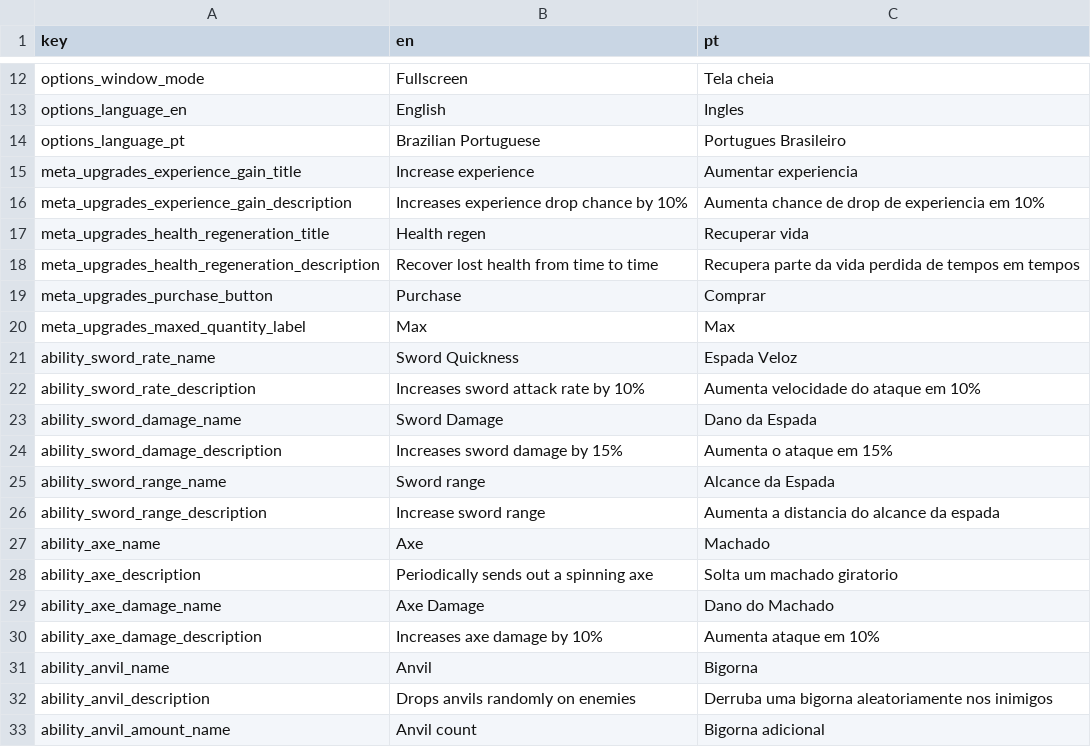
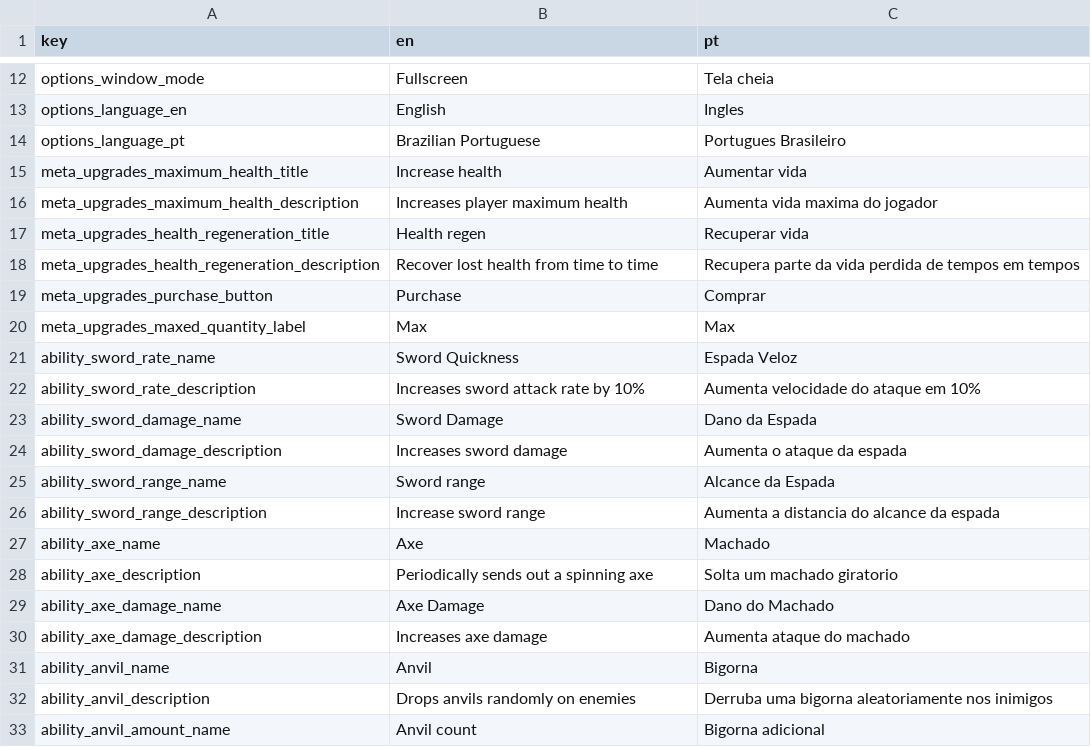
Before and after one commit to lluukinha/LucidDreamsSurvivor, a CSV file: translations.csv, drawn as a sheet; only a part is shown, gaps mark what is left out.

Commit message:
max health introduced

```diff
--- a/translations.csv
+++ b/translations.csv
@@ -14,4 +14,4 @@ options_language_en,English,Ingles
 options_language_pt,Brazilian Portuguese,Portugues Brasileiro
-meta_upgrades_experience_gain_title,Increase experience,Aumentar experiencia
-meta_upgrades_experience_gain_description,Increases experience drop chance by 10%,Aumenta chance de drop de experiencia em 10%
+meta_upgrades_maximum_health_title,Increase health,Aumentar vida
+meta_upgrades_maximum_health_description,Increases player maximum health,Aumenta vida maxima do jogador
 meta_upgrades_health_regeneration_title,Health regen,Recuperar vida
@@ -23,3 +23,3 @@ ability_sword_rate_description,Increases sword attack rate by 10%,Aumenta veloci
 ability_sword_damage_name,Sword Damage,Dano da Espada
-ability_sword_damage_description,Increases sword damage by 15%,Aumenta o ataque em 15%
+ability_sword_damage_description,Increases sword damage,Aumenta o ataque da espada
 ability_sword_range_name,Sword range,Alcance da Espada
@@ -29,3 +29,3 @@ ability_axe_description,Periodically sends out a spinning axe,Solta um machado g
 ability_axe_damage_name,Axe Damage,Dano do Machado
-ability_axe_damage_description,Increases axe damage by 10%,Aumenta ataque em 10%
+ability_axe_damage_description,Increases axe damage,Aumenta ataque do machado
 ability_anvil_name,Anvil,Bigorna
```
Also changed, not shown: 9 other files.
